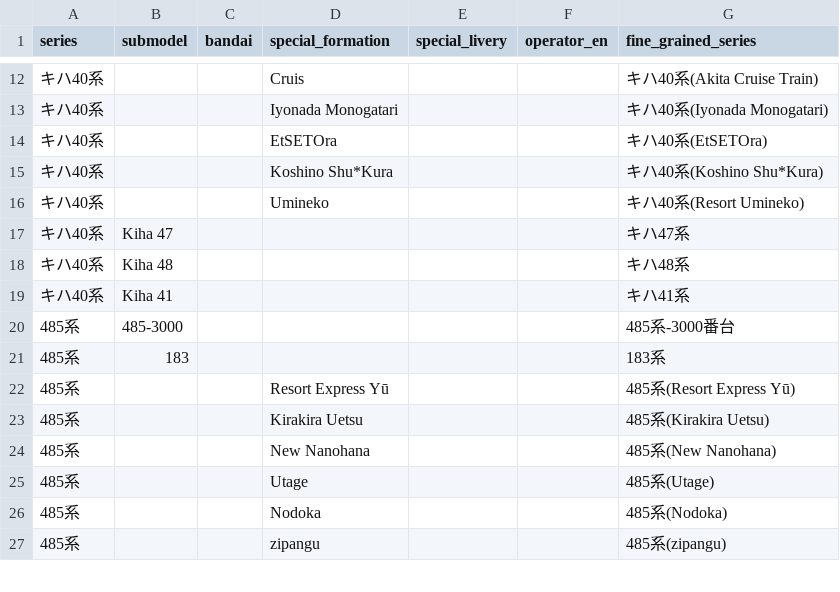
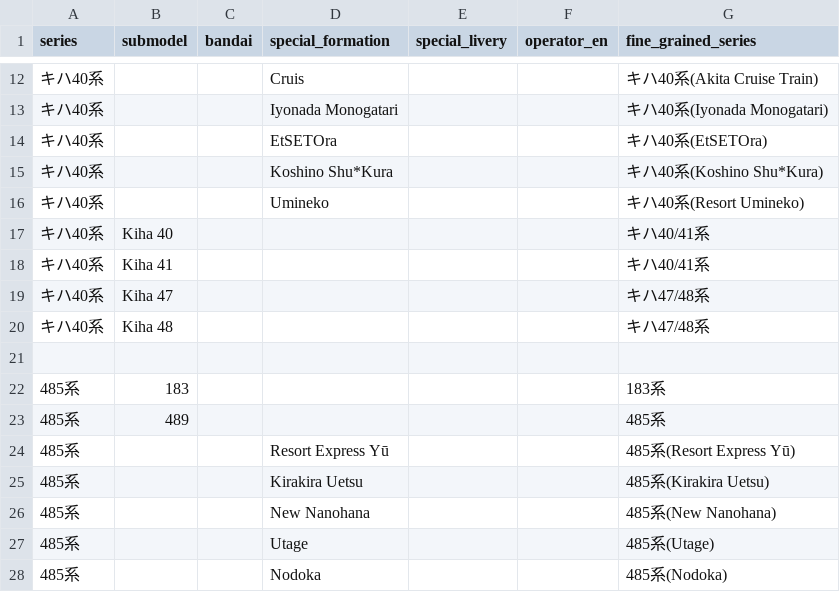
Before and after one commit to wakareeru-team/wakareeru, a CSV file: config/manual_fine_grained_series.csv, drawn as a sheet; only a part is shown, gaps mark what is left out; the shorter side is filled out with more unchanged rows; addresses are those after the commit; the diff covers the shown part only; the diff names each change by its address in the sheet, - before the commit and + after, or states it on an @@ line.

Commit message:
Updates fine-grained series

```diff
--- a/config/manual_fine_grained_series.csv
+++ b/config/manual_fine_grained_series.csv
+row 17: キハ40系 | Kiha 40 |  |  |  |  | キハ40/41系
+row 18: キハ40系 | Kiha 41 |  |  |  |  | キハ40/41系
-G19 (fine_grained_series): キハ47系
+G19 (fine_grained_series): キハ47/48系
-G20 (fine_grained_series): キハ48系
+G20 (fine_grained_series): キハ47/48系
-row 21: キハ40系 | Kiha 41 |  |  |  |  | キハ41系
+row 21: (empty)
@@ row 20 moved to row 30: 485系 @@
+row 23: 485系 | 489 |  |  |  |  | 485系
```
Also changed, not shown: 9 added rows and 2 edited cells elsewhere in this file.
